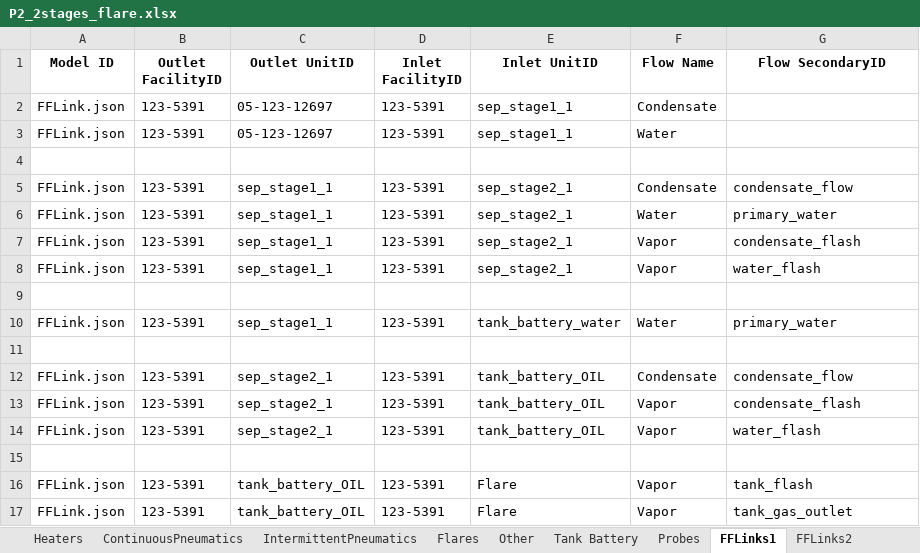
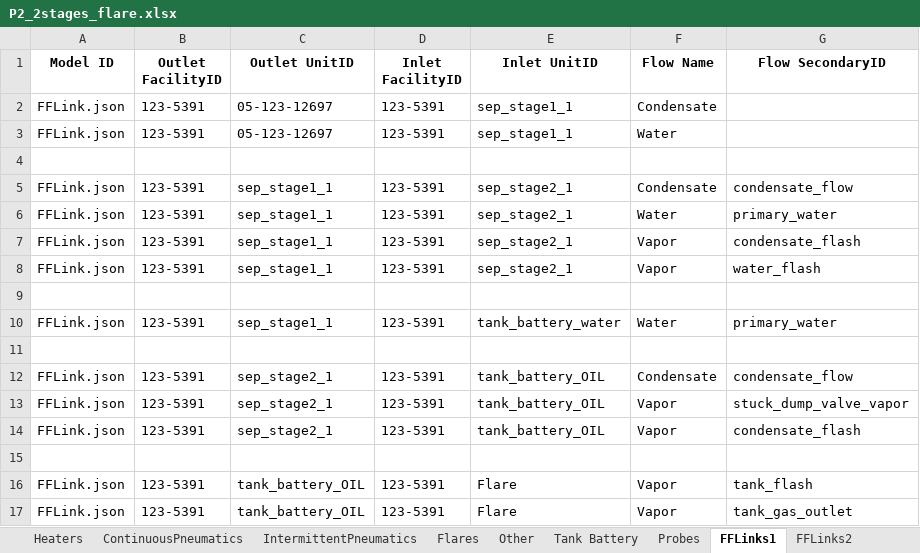
Before and after one commit to CSU-METEC/MAES, an Excel workbook: input/Studies/C3/C3_Prototypical_Sites/P2_2stages_flare.xlsx, sheet FFLinks1, drawn as a sheet; values as stored, in another font and other column widths than the file's, no borders; removed rows and columns are numbered as before the commit, all else as after; the diff names each change by its address in the sheet, - before the commit and + after, or states it on an @@ line.

```diff
--- a/input/Studies/C3/C3_Prototypical_Sites/P2_2stages_flare.xlsx (sheet FFLinks1)
+++ b/input/Studies/C3/C3_Prototypical_Sites/P2_2stages_flare.xlsx (sheet FFLinks1)
+row 13: FFLink.json | 123-5391 | sep_stage2_1 | 123-5391 | tank_battery_OIL | Vapor | stuck_dump_valve_vapor
-row 14: FFLink.json | 123-5391 | sep_stage2_1 | 123-5391 | tank_battery_OIL | Vapor | water_flash
```
Also changed, not shown: sheet Tank Battery, sheet Continuous Separators, sheet Global Simulation Parameters, input/Studies/C3/C3_Prototypical_Sites/P3_2stages_VRU.xlsx, 5 other files.
